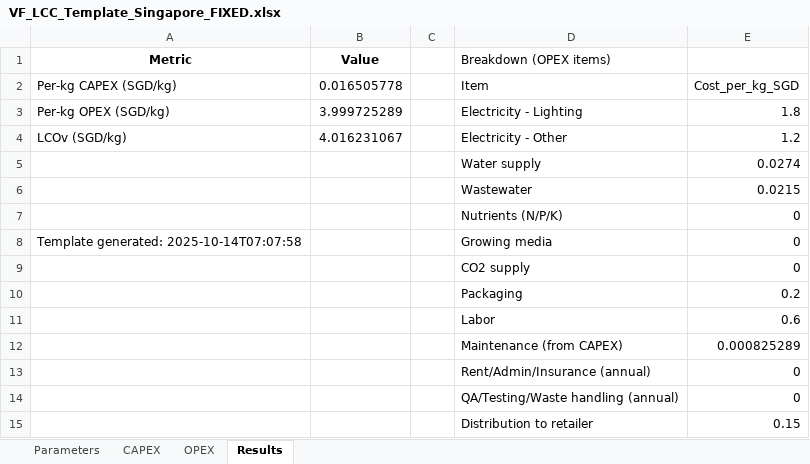
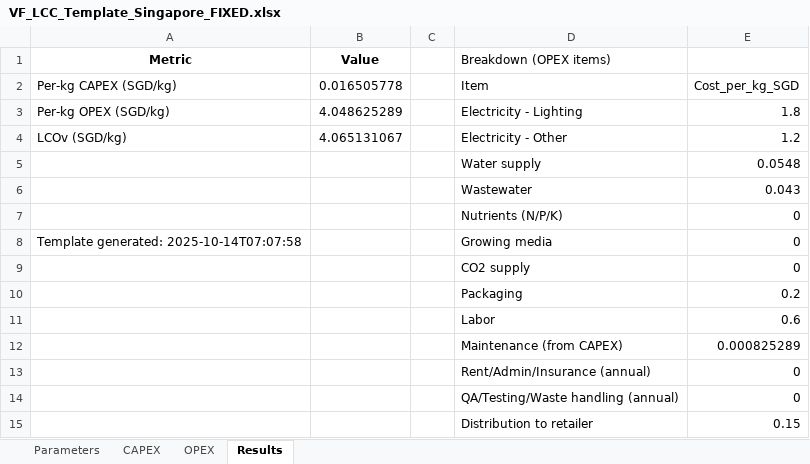
Before and after one commit to Koushik031293/DSS5202_Vertical_Farming, an Excel workbook: data/input/VF_LCC_Template_Singapore_FIXED.xlsx, sheet Results, drawn as a sheet; values as stored, in another font and other column widths than the file's, no borders; the diff names each change by its address in the sheet, - before the commit and + after, or states it on an @@ line.

```diff
--- a/data/input/VF_LCC_Template_Singapore_FIXED.xlsx (sheet Results)
+++ b/data/input/VF_LCC_Template_Singapore_FIXED.xlsx (sheet Results)
-B3 (Value): 3.999725289
+B3 (Value): 4.048625289
-B4 (Value): 4.016231067
+B4 (Value): 4.065131067
-E5: 0.0274
+E5: 0.0548
-E6: 0.0215
+E6: 0.043
```
Also changed, not shown: sheet OPEX, sheet Parameters, data/output/VF_LCIA_ready_multiimpact.xlsx, 13 other files.
